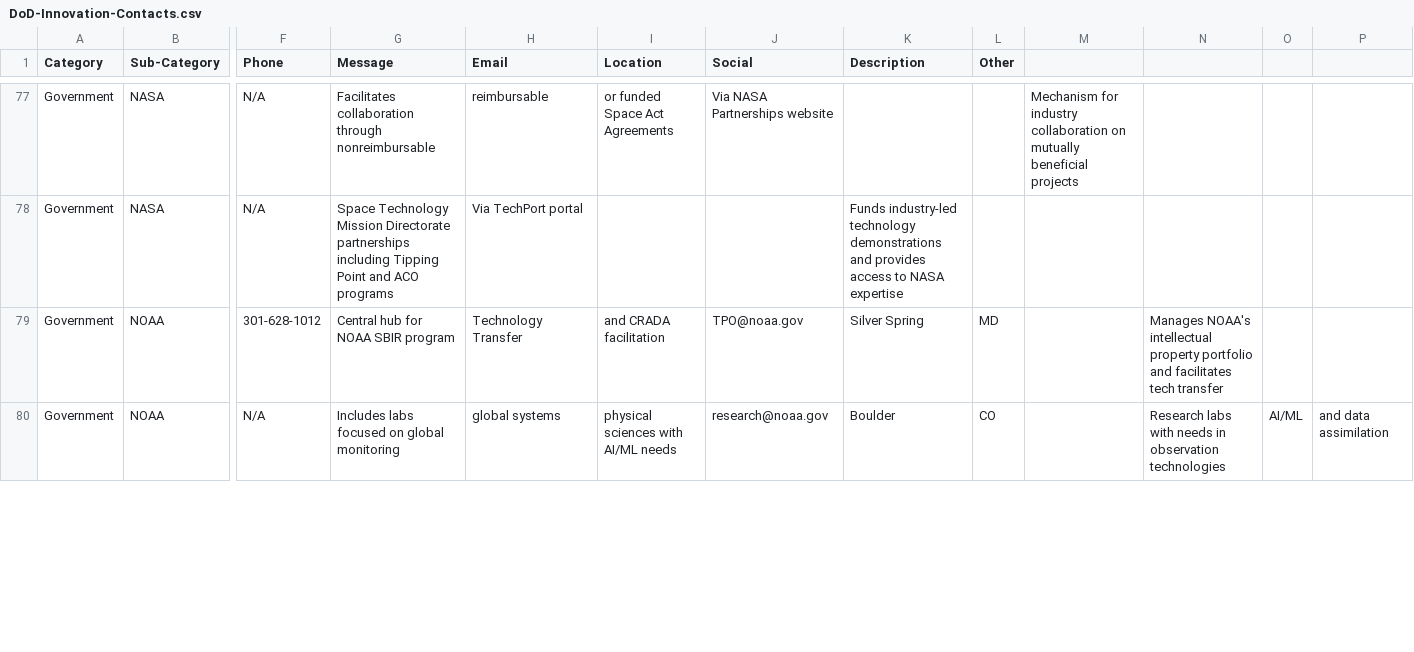
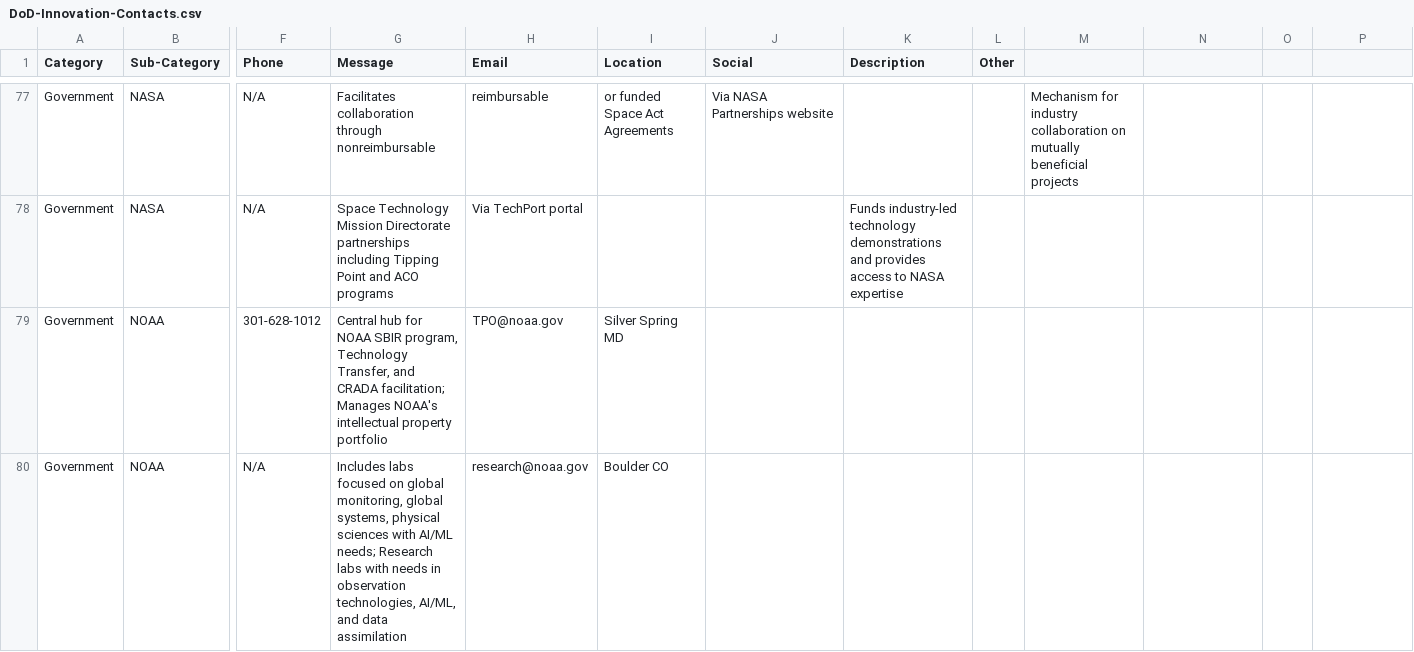
Before and after one commit to trustdan/sensors-computer-vision-ai-innovation-leads, a CSV file: DoD-Innovation-Contacts.csv, drawn as a sheet; only a part is shown, gaps mark what is left out; the diff covers the shown part only; the diff names each change by its address in the sheet, - before the commit and + after, or states it on an @@ line.

Commit message:
fixed emails?

```diff
--- a/DoD-Innovation-Contacts.csv
+++ b/DoD-Innovation-Contacts.csv
-G79 (Message): …NOAA SBIR program
+G79 (Message): …NOAA SBIR program, Technology Transfer, and CRADA facilitation; Manages NOAA's intellectual property portfolio
-H79 (Email): Technology Transfer
+H79 (Email): TPO@noaa.gov
-I79 (Location): and CRADA facilitation
+I79 (Location): Silver Spring MD
-J79 (Social): TPO@noaa.gov
+J79 (Social): (empty)
-K79 (Description): Silver Spring
+K79 (Description): (empty)
-L79 (Other): MD
+L79 (Other): (empty)
-N79: Manages NOAA's intellectual property portfolio and facilitates tech transfer
+N79: (empty)
-G80 (Message): …on global monitoring
+G80 (Message): …on global monitoring, global systems, physical sciences with AI/ML needs; Research labs with needs in observation technologies, AI/ML, and data assimilation
-H80 (Email): global systems
+H80 (Email): research@noaa.gov
-I80 (Location): physical sciences with AI/ML needs
+I80 (Location): Boulder CO
-J80 (Social): research@noaa.gov
+J80 (Social): (empty)
-K80 (Description): Boulder
+K80 (Description): (empty)
-L80 (Other): CO
+L80 (Other): (empty)
-N80: Research labs with needs in observation technologies
+N80: (empty)
-O80: AI/ML
+O80: (empty)
-P80: and data assimilation
+P80: (empty)
```
Also changed, not shown: 1 removed row and 92 edited cells elsewhere in this file.
